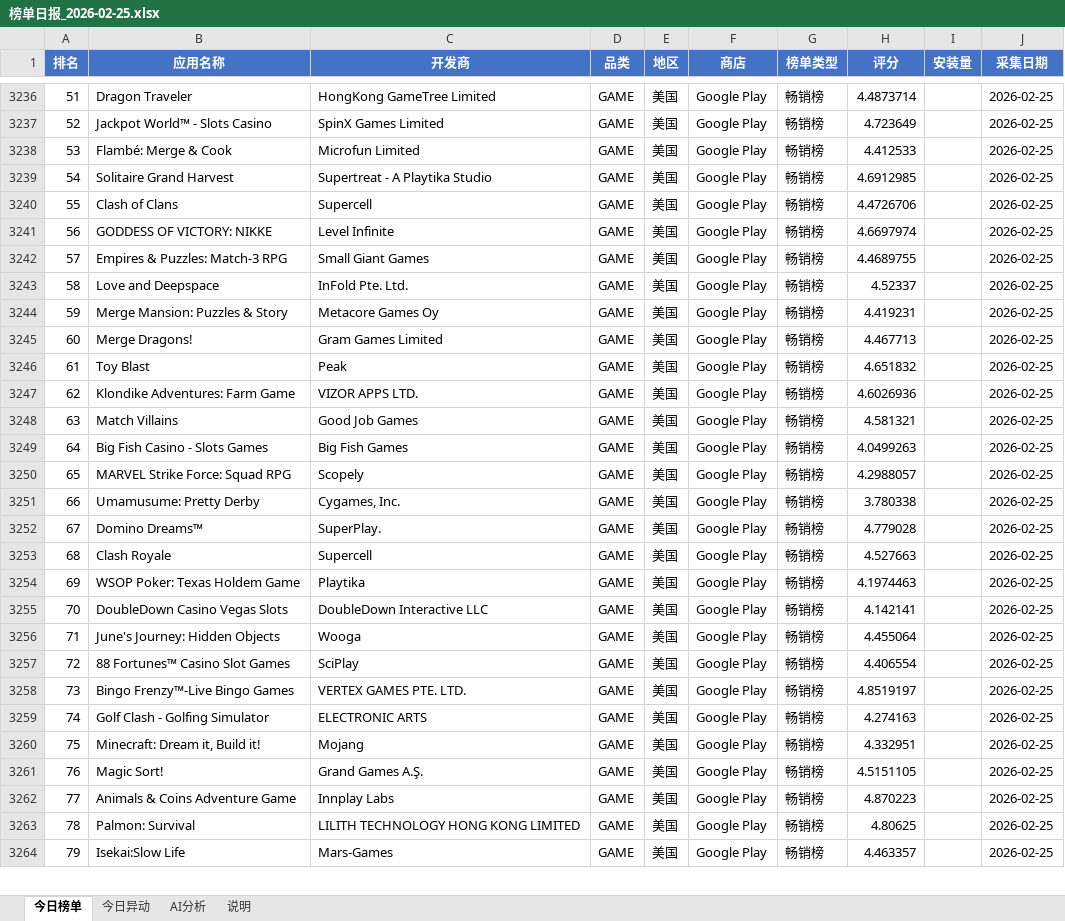
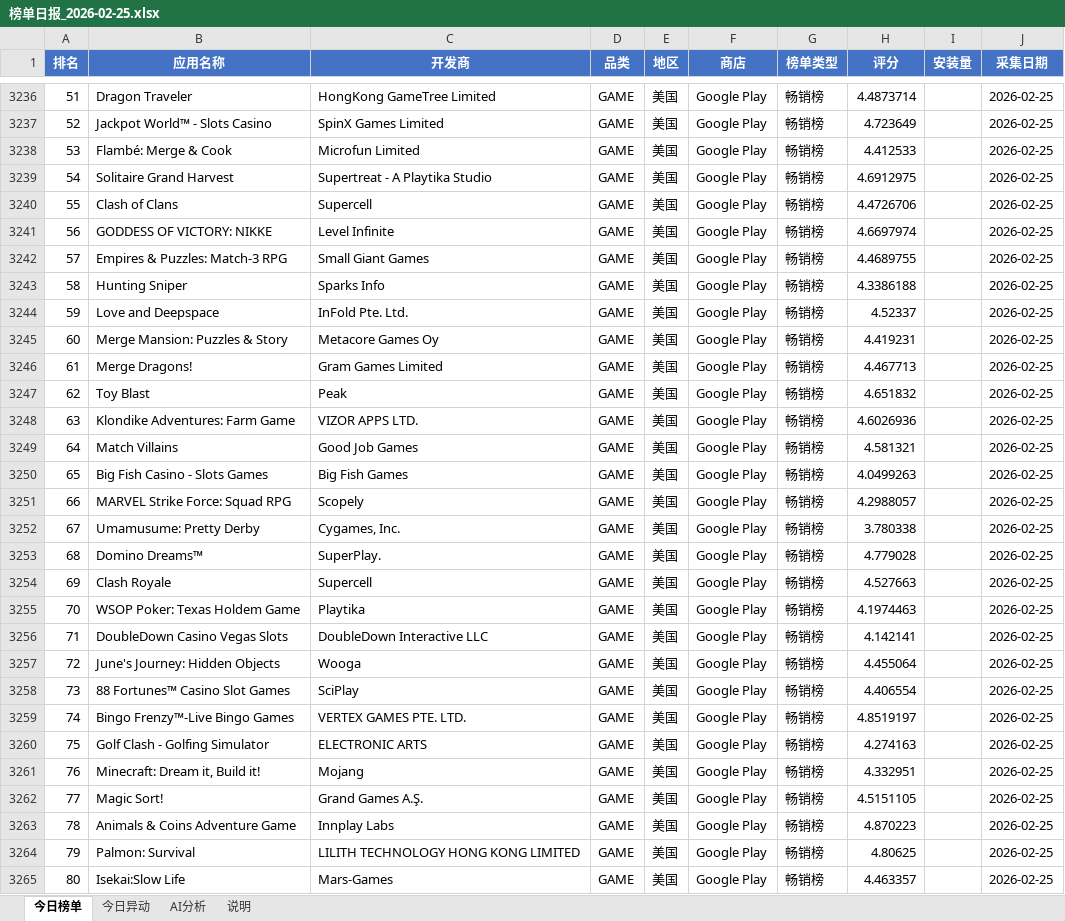
Before and after one commit to alexisyang718-beep/game-info-pool, an Excel workbook: data/榜单日报_2026-02-25.xlsx, sheet 今日榜单, drawn as a sheet; only a part is shown, gaps mark what is left out; values as stored, in another font and other column widths than the file's, no borders; addresses are those after the commit; the diff covers the shown part only; the diff names each change by its address in the sheet, - before the commit and + after, or states it on an @@ line.

```diff
--- a/data/榜单日报_2026-02-25.xlsx (sheet 今日榜单)
+++ b/data/榜单日报_2026-02-25.xlsx (sheet 今日榜单)
-H3239 (评分): 4.6912985
+H3239 (评分): 4.6912975
+row 3243: 58 | Hunting Sniper | Sparks Info | GAME | 美国 | Google Play | 畅销榜 | 4.3386188 |  | 2026-02-25
-A3244 (排名): 58
+A3244 (排名): 59
-A3245 (排名): 59
+A3245 (排名): 60
-A3246 (排名): 60
+A3246 (排名): 61
-A3247 (排名): 61
+A3247 (排名): 62
-A3248 (排名): 62
+A3248 (排名): 63
-A3249 (排名): 63
+A3249 (排名): 64
-A3250 (排名): 64
+A3250 (排名): 65
-A3251 (排名): 65
+A3251 (排名): 66
-A3252 (排名): 66
+A3252 (排名): 67
-A3253 (排名): 67
+A3253 (排名): 68
-A3254 (排名): 68
+A3254 (排名): 69
-A3255 (排名): 69
+A3255 (排名): 70
-A3256 (排名): 70
+A3256 (排名): 71
-A3257 (排名): 71
+A3257 (排名): 72
-A3258 (排名): 72
+A3258 (排名): 73
-A3259 (排名): 73
+A3259 (排名): 74
-A3260 (排名): 74
+A3260 (排名): 75
-A3261 (排名): 75
+A3261 (排名): 76
-A3262 (排名): 76
+A3262 (排名): 77
-A3263 (排名): 77
+A3263 (排名): 78
-A3264 (排名): 78
+A3264 (排名): 79
-A3265 (排名): 79
+A3265 (排名): 80
```
Also changed, not shown: 26 added rows, 27 removed rows and 352 edited cells elsewhere in this sheet, sheet 说明, sheet AI分析, 2 other files.
